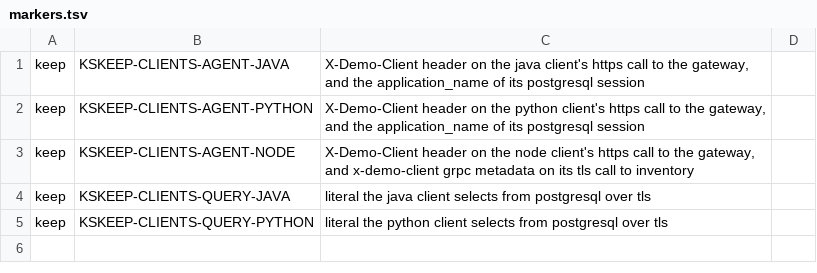
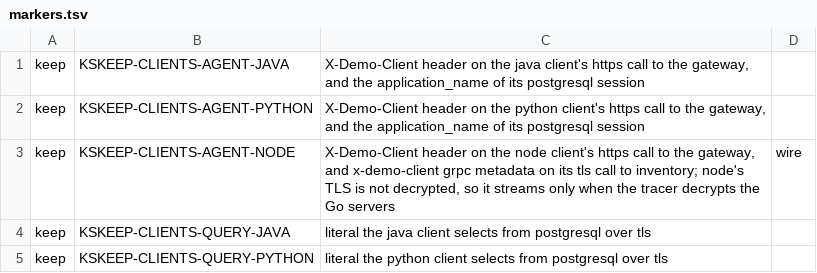
Before and after one commit to kubeshark/demo-apps, a TSV file: clients/markers.tsv, drawn as a sheet.

Commit message:
Add ksxcheck and the optional expect column for markers

```diff
--- a/clients/markers.tsv
+++ b/clients/markers.tsv
@@ -2,3 +2,3 @@ keep	KSKEEP-CLIENTS-AGENT-JAVA	X-Demo-Client header on the java client's https c
 keep	KSKEEP-CLIENTS-AGENT-PYTHON	X-Demo-Client header on the python client's https call to the gateway, and the application_name of its postgresql session
-keep	KSKEEP-CLIENTS-AGENT-NODE	X-Demo-Client header on the node client's https call to the gateway, and x-demo-client grpc metadata on its tls call to inventory
+keep	KSKEEP-CLIENTS-AGENT-NODE	X-Demo-Client header on the node client's https call to the gateway, and x-demo-client grpc metadata on its tls call to inventory; node's TLS is not decrypted, so it streams only when the tracer decrypts the Go servers	wire
 keep	KSKEEP-CLIENTS-QUERY-JAVA	literal the java client selects from postgresql over tls
```
Also changed, not shown: deploy/chart/files/markers/clients.tsv, deploy/chart/files/markers/ledger.tsv, 9 other files.
